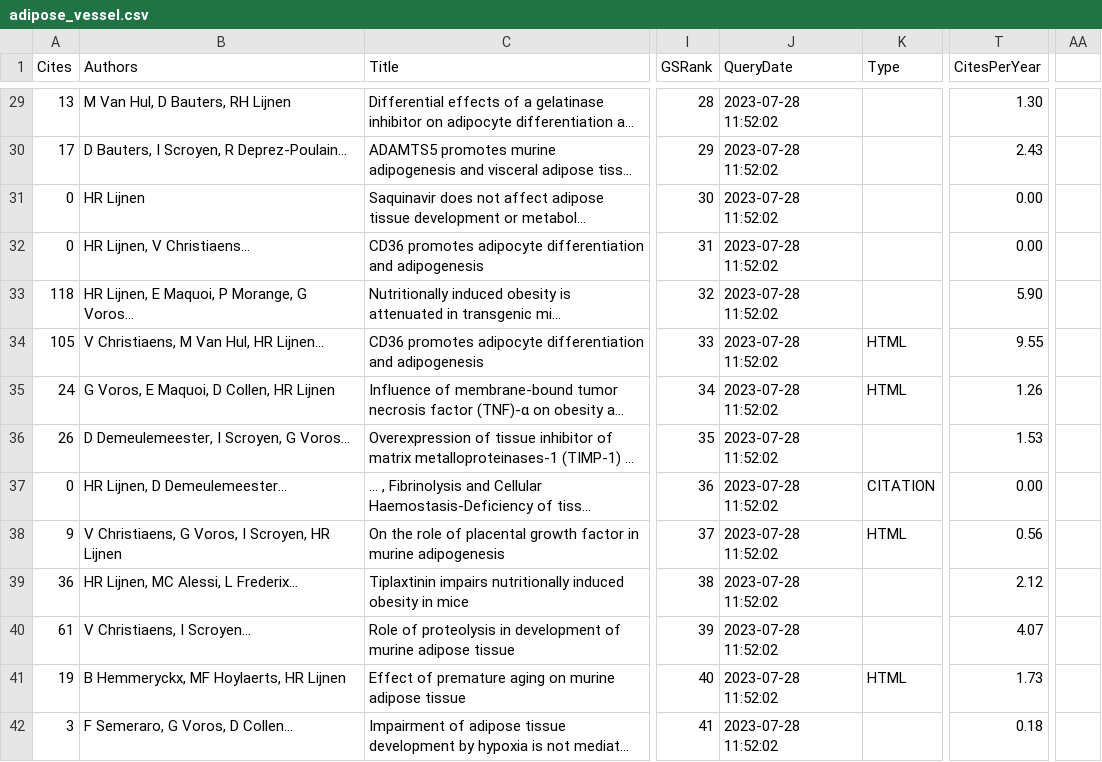
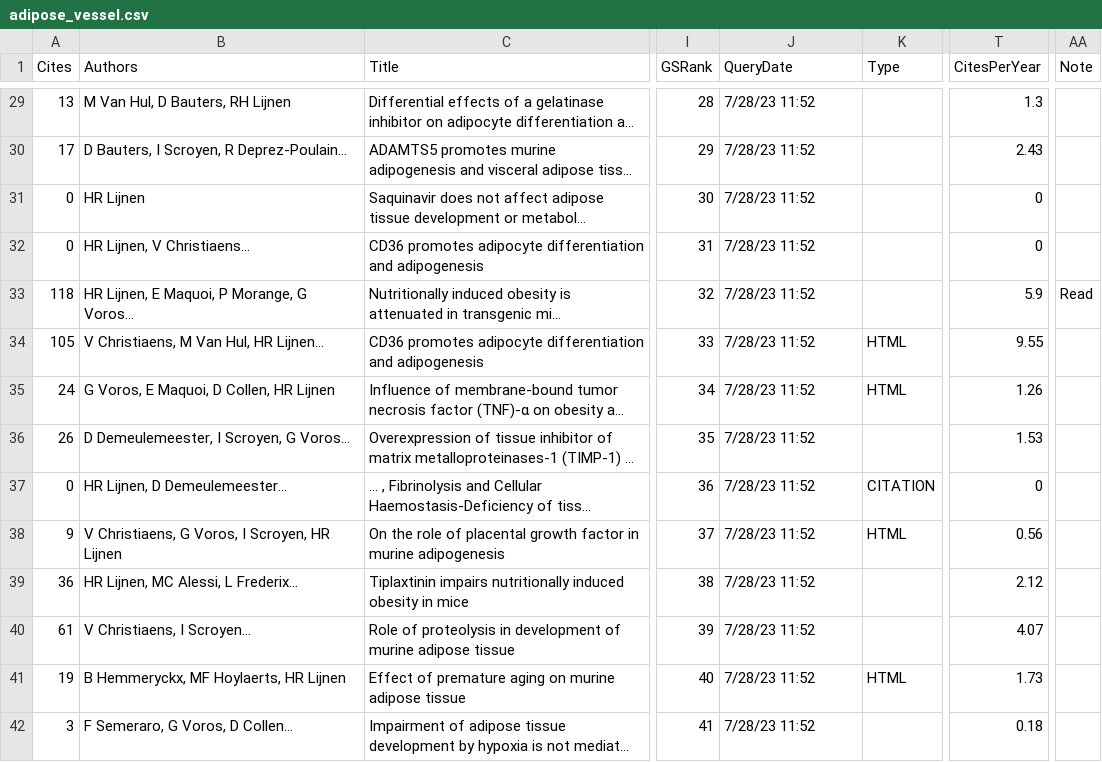
Before and after one commit to YunjeongLee/meta-analysis-for-VEGF-signaling, a CSV file: data/papers/adipose_vessel.csv, drawn as a sheet; only a part is shown, gaps mark what is left out; long unchanged cells end in …; the diff covers the shown part only; the diff names each change by its address in the sheet, - before the commit and + after, or states it on an @@ line.

Commit message:
add note showing if the papers will be included in the flow chart

```diff
--- a/data/papers/adipose_vessel.csv
+++ b/data/papers/adipose_vessel.csv
-AA1: (empty)
+AA1: Note
-J29:J42 (QueryDate): 2023-07-28 11:52:02
+J29:J42 (QueryDate): 7/28/23 11:52
-T29 (CitesPerYear): 1.30
+T29 (CitesPerYear): 1.3
-T31:T32 (CitesPerYear): 0.00
+T31:T32 (CitesPerYear): 0
-T33 (CitesPerYear): 5.90
+T33 (CitesPerYear): 5.9
-AA33 (Note): (empty)
+AA33 (Note): Read
-T37 (CitesPerYear): 0.00
+T37 (CitesPerYear): 0
```
Also changed, not shown: 111 edited cells elsewhere in this file.
